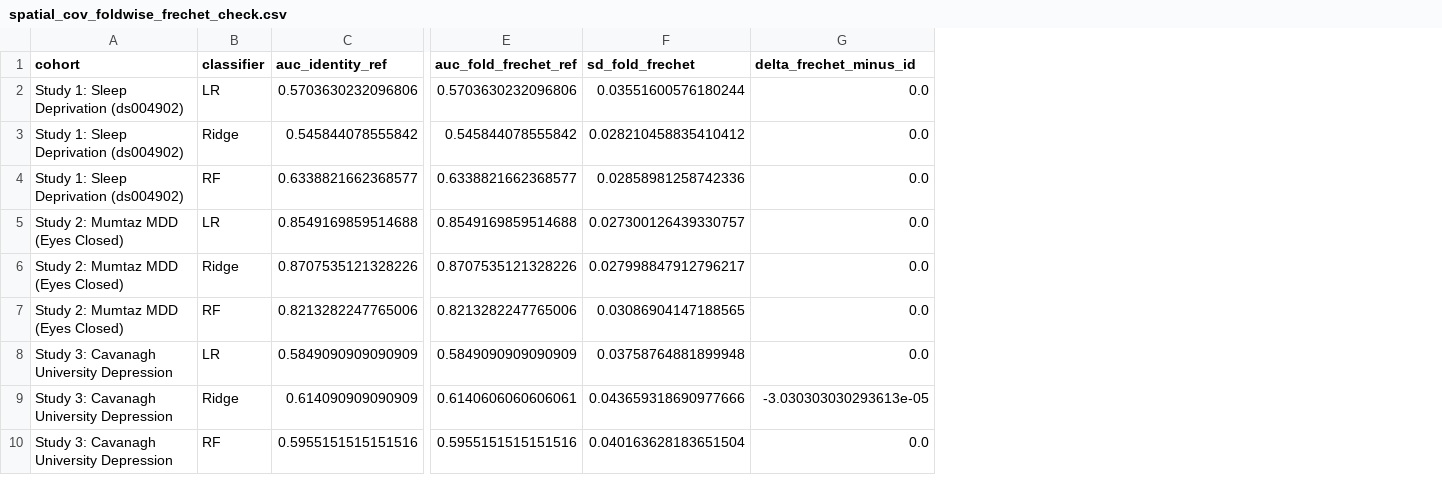
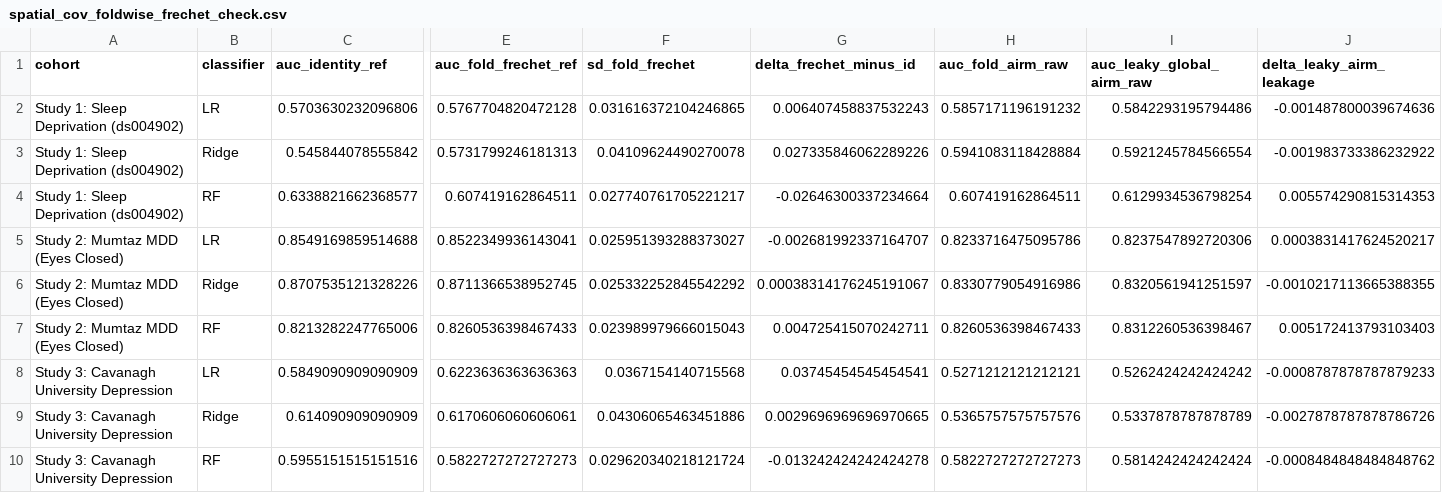
Before and after one commit to chushuta-cmyk/transdiagnostic-eeg-benchmark, a CSV file: reports/spatial_cov_foldwise_frechet_check.csv, drawn as a sheet; only a part is shown, gaps mark what is left out; the diff covers the shown part only; the diff names each change by its address in the sheet, - before the commit and + after, or states it on an @@ line.

Commit message:
v7: address Neuroinformatics reviewer/editor audit (AIRM Frechet, ShallowSpecCNN, tuned GCN, learning curves, Nadeau-Bengio/HKSJ TOST, consolidated embedded figures)

```diff
--- a/reports/spatial_cov_foldwise_frechet_check.csv
+++ b/reports/spatial_cov_foldwise_frechet_check.csv
+column H (auc_fold_airm_raw), rows 2-10: 0.5857171196191232 | 0.5941083118428884 | 0.607419162864511 | 0.8233716475095786 | 0.8330779054916986 | 0.8260536398467433 | 0.5271212121212121 | 0.5365757575757576 | 0.5822727272727273
+column I (auc_leaky_global_airm_raw), rows 2-10: 0.5842293195794486 | 0.5921245784566554 | 0.6129934536798254 | 0.8237547892720306 | 0.8320561941251597 | 0.8312260536398467 | 0.5262424242424242 | 0.5337878787878789 | 0.5814242424242424
+column J (delta_leaky_airm_leakage), rows 2-10: -0.001487800039674636 | -0.001983733386232922 | 0.005574290815314353 | 0.0003831417624520217 | -0.0010217113665388355 | 0.005172413793103403 | -0.0008787878787879233 | -0.0027878787878786726 | -0.0008484848484848762
-E2 (auc_fold_frechet_ref): 0.5703630232096806
+E2 (auc_fold_frechet_ref): 0.5767704820472128
-F2 (sd_fold_frechet): 0.03551600576180244
+F2 (sd_fold_frechet): 0.031616372104246865
-G2 (delta_frechet_minus_id): 0.0
+G2 (delta_frechet_minus_id): 0.006407458837532243
-E3 (auc_fold_frechet_ref): 0.545844078555842
+E3 (auc_fold_frechet_ref): 0.5731799246181313
-F3 (sd_fold_frechet): 0.028210458835410412
+F3 (sd_fold_frechet): 0.04109624490270078
-G3 (delta_frechet_minus_id): 0.0
+G3 (delta_frechet_minus_id): 0.027335846062289226
-E4 (auc_fold_frechet_ref): 0.6338821662368577
+E4 (auc_fold_frechet_ref): 0.607419162864511
-F4 (sd_fold_frechet): 0.02858981258742336
+F4 (sd_fold_frechet): 0.027740761705221217
-G4 (delta_frechet_minus_id): 0.0
+G4 (delta_frechet_minus_id): -0.02646300337234664
-E5 (auc_fold_frechet_ref): 0.8549169859514688
+E5 (auc_fold_frechet_ref): 0.8522349936143041
-F5 (sd_fold_frechet): 0.027300126439330757
+F5 (sd_fold_frechet): 0.025951393288373027
-G5 (delta_frechet_minus_id): 0.0
+G5 (delta_frechet_minus_id): -0.002681992337164707
-E6 (auc_fold_frechet_ref): 0.8707535121328226
+E6 (auc_fold_frechet_ref): 0.8711366538952745
-F6 (sd_fold_frechet): 0.027998847912796217
+F6 (sd_fold_frechet): 0.025332252845542292
-G6 (delta_frechet_minus_id): 0.0
+G6 (delta_frechet_minus_id): 0.00038314176245191067
-E7 (auc_fold_frechet_ref): 0.8213282247765006
+E7 (auc_fold_frechet_ref): 0.8260536398467433
-F7 (sd_fold_frechet): 0.03086904147188565
+F7 (sd_fold_frechet): 0.023989979666015043
-G7 (delta_frechet_minus_id): 0.0
+G7 (delta_frechet_minus_id): 0.004725415070242711
-E8 (auc_fold_frechet_ref): 0.5849090909090909
+E8 (auc_fold_frechet_ref): 0.6223636363636363
-F8 (sd_fold_frechet): 0.03758764881899948
+F8 (sd_fold_frechet): 0.0367154140715568
-G8 (delta_frechet_minus_id): 0.0
+G8 (delta_frechet_minus_id): 0.03745454545454541
-E9 (auc_fold_frechet_ref): 0.6140606060606061
+E9 (auc_fold_frechet_ref): 0.6170606060606061
-F9 (sd_fold_frechet): 0.043659318690977666
+F9 (sd_fold_frechet): 0.04306065463451886
-G9 (delta_frechet_minus_id): -3.030303030293613e-05
+G9 (delta_frechet_minus_id): 0.0029696969696970665
-E10 (auc_fold_frechet_ref): 0.5955151515151516
+E10 (auc_fold_frechet_ref): 0.5822727272727273
-F10 (sd_fold_frechet): 0.040163628183651504
+F10 (sd_fold_frechet): 0.029620340218121724
-G10 (delta_frechet_minus_id): 0.0
+G10 (delta_frechet_minus_id): -0.013242424242424278
```
Also changed, not shown: 45 edited cells elsewhere in this file, 21 other files.
